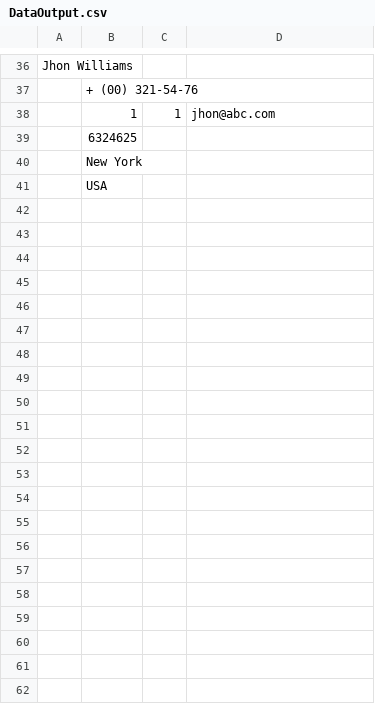
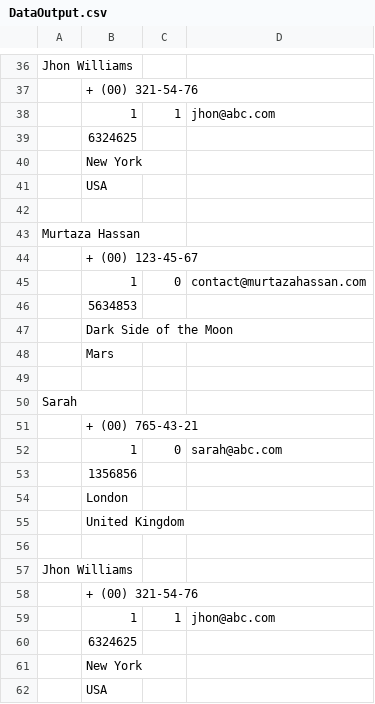
Before and after one commit to troger19/deep-learning-python, a CSV file: TextDetection/original/DataOutput.csv, drawn as a sheet; only a part is shown, gaps mark what is left out; the diff names each change by its address in the sheet, - before the commit and + after, or states it on an @@ line.

```diff
--- a/TextDetection/original/DataOutput.csv
+++ b/TextDetection/original/DataOutput.csv
+row 42: (empty)
+row 43: Murtaza Hassan
+row 44:  | + (00) 123-45-67
+row 45:  | 1 | 0 | contact@murtazahassan.com
+row 46:  | 5634853
+row 47:  | Dark Side of the Moon
+row 48:  | Mars
+row 49: (empty)
+row 50: Sarah
+row 51:  | + (00) 765-43-21
+row 52:  | 1 | 0 | sarah@abc.com
+row 53:  | 1356856
+row 54:  | London
+row 55:  | United Kingdom
+row 56: (empty)
+row 57: Jhon Williams
+row 58:  | + (00) 321-54-76
+row 59:  | 1 | 1 | jhon@abc.com
+row 60:  | 6324625
+row 61:  | New York
+row 62:  | USA
```
Also changed, not shown: TextDetection/faktury/DataOutput.csv, 19 other files.
